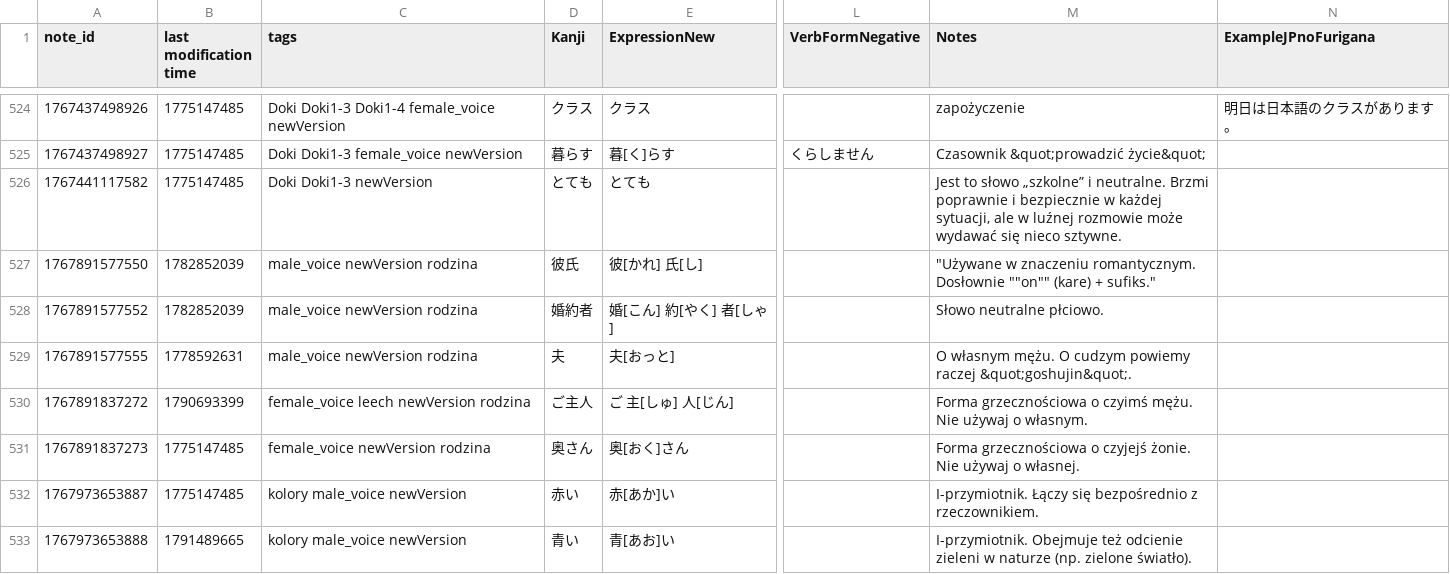
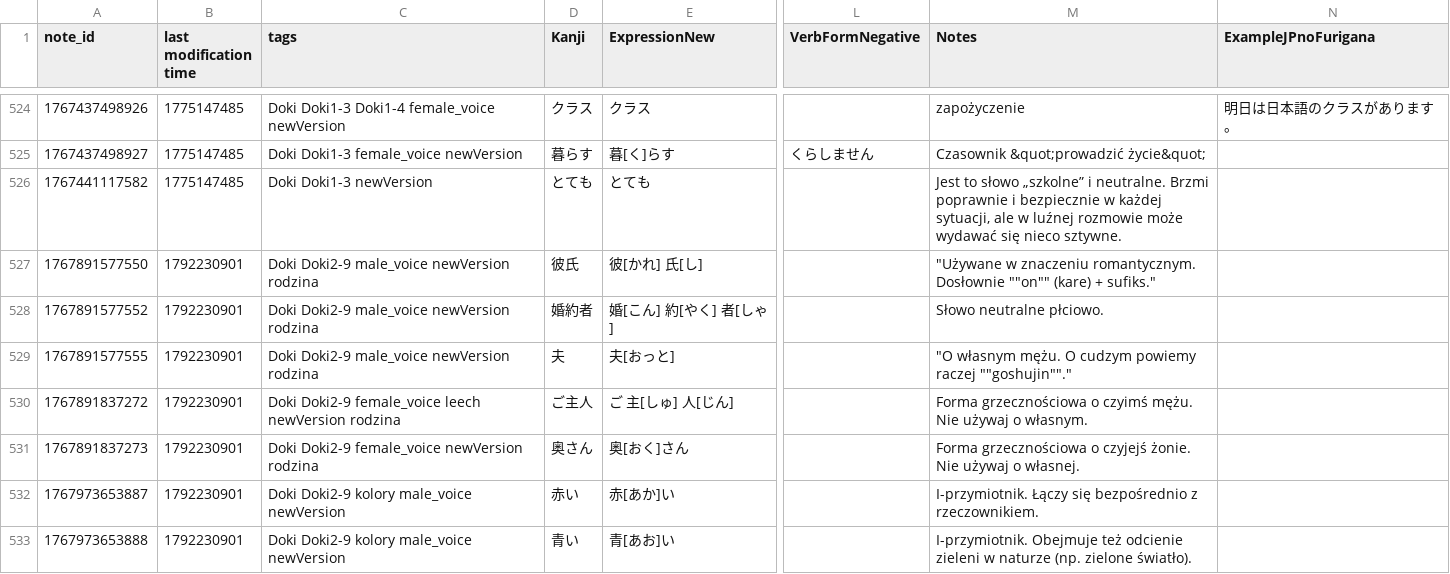
Before and after one commit to pyotrowsky/kanjipro, a CSV file: imports/vocabulary_old.csv, drawn as a sheet; only a part is shown, gaps mark what is left out; the diff covers the shown part only; the diff names each change by its address in the sheet, - before the commit and + after, or states it on an @@ line.

Commit message:
fixed import

```diff
--- a/imports/vocabulary_old.csv
+++ b/imports/vocabulary_old.csv
-B527:B528 (last modification time): 1782852039
+B527:B528 (last modification time): 1792230901
-C527:C529 (tags): male_voice newVersion rodzina
+C527:C529 (tags): Doki Doki2-9 male_voice newVersion rodzina
-B529 (last modification time): 1778592631
+B529 (last modification time): 1792230901
-M529 (Notes): O własnym mężu. O cudzym powiemy raczej &quot;goshujin&quot;.
+M529 (Notes): "O własnym mężu. O cudzym powiemy raczej ""goshujin""."
-B530 (last modification time): 1790693399
+B530 (last modification time): 1792230901
-C530 (tags): female_voice leech newVersion rodzina
+C530 (tags): Doki Doki2-9 female_voice leech newVersion rodzina
-B531:B532 (last modification time): 1775147485
+B531:B532 (last modification time): 1792230901
-C531 (tags): female_voice newVersion rodzina
+C531 (tags): Doki Doki2-9 female_voice newVersion rodzina
-C532:C533 (tags): kolory male_voice newVersion
+C532:C533 (tags): Doki Doki2-9 kolory male_voice newVersion
-B533 (last modification time): 1791489665
+B533 (last modification time): 1792230901
```
Also changed, not shown: 20 edited cells elsewhere in this file.
